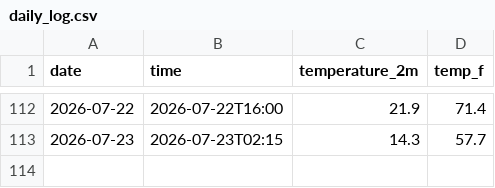
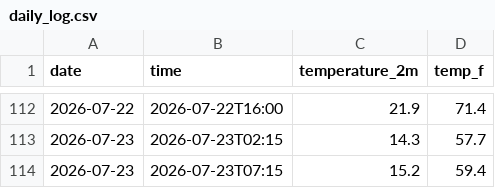
Before and after one commit to Hrithika2-0/New-Brighton-State-Beach-in-Capitola-weatherTracker, a CSV file: daily_log.csv, drawn as a sheet; only a part is shown, gaps mark what is left out.

```diff
--- a/daily_log.csv
+++ b/daily_log.csv
@@ -113 +113,2 @@ date,time,temperature_2m,temp_f
 2026-07-23,2026-07-23T02:15,14.3,57.7
+2026-07-23,2026-07-23T07:15,15.2,59.4
```
Also changed, not shown: 2 other files.
